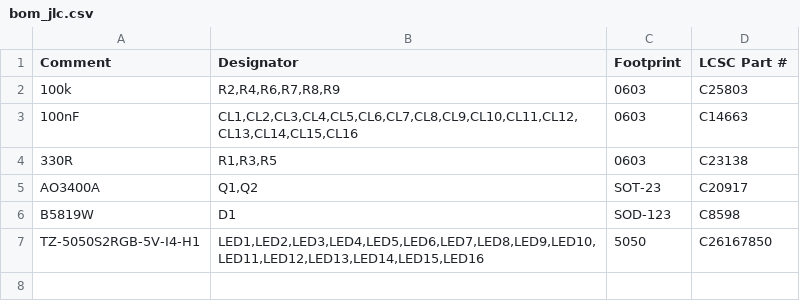
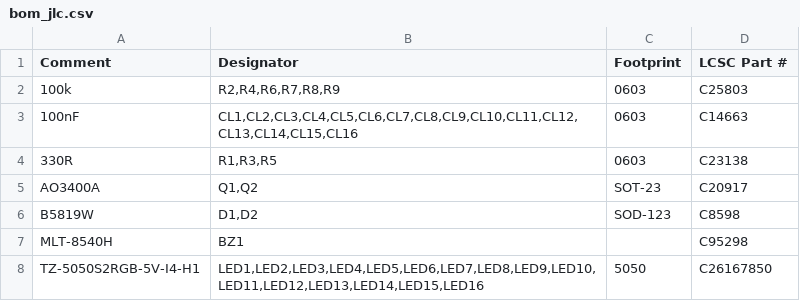
Before and after one commit to jktightwad/PagerSystem, a CSV file: pcb/pager_main/fab/bom_jlc.csv, drawn as a sheet.

```diff
--- a/pcb/pager_main/fab/bom_jlc.csv
+++ b/pcb/pager_main/fab/bom_jlc.csv
@@ -5,3 +5,4 @@ Comment,Designator,Footprint,LCSC Part #
 AO3400A,"Q1,Q2",SOT-23,C20917
-B5819W,D1,SOD-123,C8598
+B5819W,"D1,D2",SOD-123,C8598
+MLT-8540H,BZ1,,C95298
 TZ-5050S2RGB-5V-I4-H1,"LED1,LED2,LED3,LED4,LED5,LED6,LED7,LED8,LED9,LED10,LED11,LED12,LED13,LED14,LED15,LED16",5050,C26167850
```
Also changed, not shown: pcb/pager_main/fab/cpl_jlc.csv, 20 other files.
